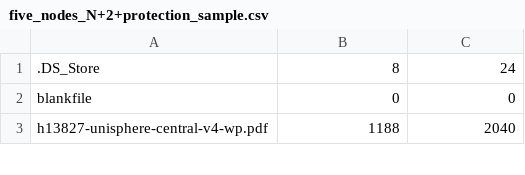
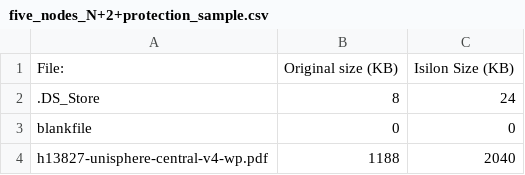
Before and after one commit to adamgweeks/Isilon-PowerScale-capacity-calculator, a CSV file: five_nodes_N+2+protection_sample.csv, drawn as a sheet; only a part is shown; the diff names each change by its address in the sheet, - before the commit and + after, or states it on an @@ line.

Commit message:
added titles

```diff
--- a/five_nodes_N+2+protection_sample.csv
+++ b/five_nodes_N+2+protection_sample.csv
+row 1: File: | Original size (KB) | Isilon Size (KB)
```
